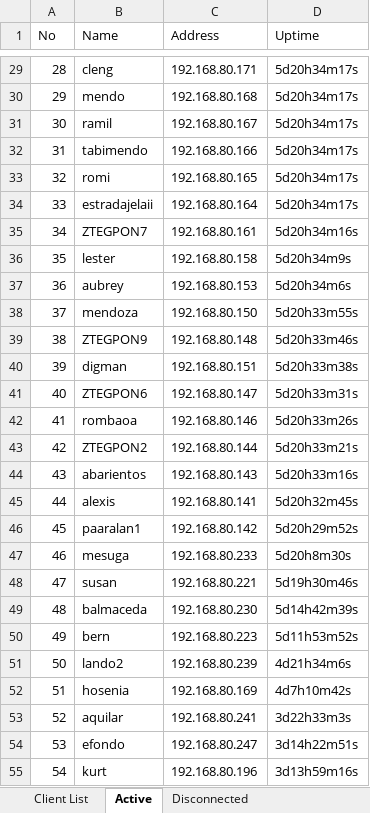
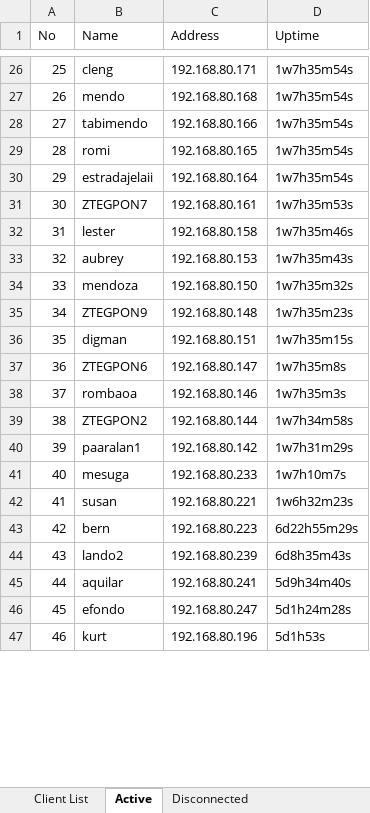
Before and after one commit to eringz/ai, an Excel workbook: CITS_Client_Report.xlsx, sheet Active, drawn as a sheet; only a part is shown, gaps mark what is left out; values as stored, in another font and other column widths than the file's, no borders; removed rows and columns are numbered as before the commit, all else as after; the diff covers the shown part only; the diff names each change by its address in the sheet, - before the commit and + after, or states it on an @@ line.

```diff
--- a/CITS_Client_Report.xlsx (sheet Active)
+++ b/CITS_Client_Report.xlsx (sheet Active)
@@ column A (No) renumbered between rows 20 and 102 @@
-D26:D27 (Uptime): 5d20h34m17s
+D26:D27 (Uptime): 1w7h35m54s
-row 31: 30 | ramil | 192.168.80.167 | 5d20h34m17s
-D28:D30 (Uptime): 5d20h34m17s
+D28:D30 (Uptime): 1w7h35m54s
-D31 (Uptime): 5d20h34m16s
+D31 (Uptime): 1w7h35m53s
-D32 (Uptime): 5d20h34m9s
+D32 (Uptime): 1w7h35m46s
-D33 (Uptime): 5d20h34m6s
+D33 (Uptime): 1w7h35m43s
-D34 (Uptime): 5d20h33m55s
+D34 (Uptime): 1w7h35m32s
-D35 (Uptime): 5d20h33m46s
+D35 (Uptime): 1w7h35m23s
-D36 (Uptime): 5d20h33m38s
+D36 (Uptime): 1w7h35m15s
-D37 (Uptime): 5d20h33m31s
+D37 (Uptime): 1w7h35m8s
-D38 (Uptime): 5d20h33m26s
+D38 (Uptime): 1w7h35m3s
-D39 (Uptime): 5d20h33m21s
+D39 (Uptime): 1w7h34m58s
-row 44: 43 | abarientos | 192.168.80.143 | 5d20h33m16s
-row 45: 44 | alexis | 192.168.80.141 | 5d20h32m45s
-D40 (Uptime): 5d20h29m52s
+D40 (Uptime): 1w7h31m29s
-D41 (Uptime): 5d20h8m30s
+D41 (Uptime): 1w7h10m7s
-D42 (Uptime): 5d19h30m46s
+D42 (Uptime): 1w6h32m23s
-row 49: 48 | balmaceda | 192.168.80.230 | 5d14h42m39s
-D43 (Uptime): 5d11h53m52s
+D43 (Uptime): 6d22h55m29s
-D44 (Uptime): 4d21h34m6s
+D44 (Uptime): 6d8h35m43s
-row 52: 51 | hosenia | 192.168.80.169 | 4d7h10m42s
-D45 (Uptime): 3d22h33m3s
+D45 (Uptime): 5d9h34m40s
-D46 (Uptime): 3d14h22m51s
+D46 (Uptime): 5d1h24m28s
-D47 (Uptime): 3d13h59m16s
+D47 (Uptime): 5d1h53s
```
Also changed, not shown: 27 added rows, 21 removed rows and 63 edited cells elsewhere in this sheet, sheet Client List, sheet Disconnected.
